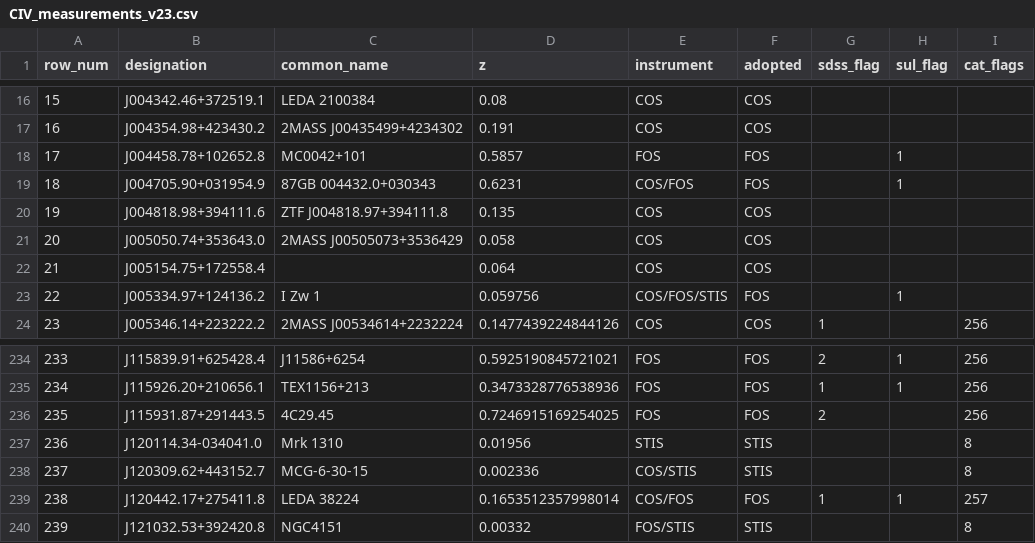
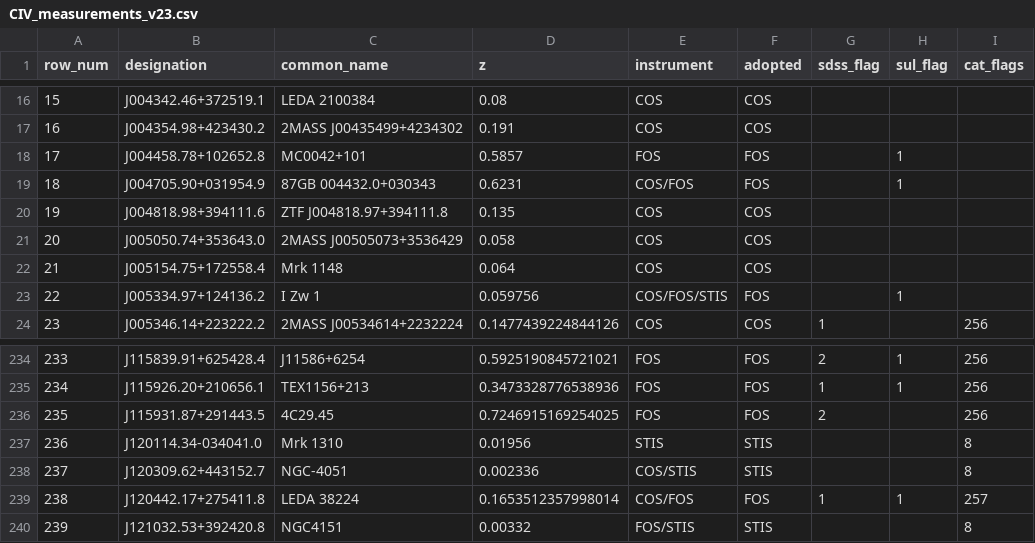
Before and after one commit to gtrichards/HST-Paper, a CSV file: Data/CIV_measurements_v23.csv, drawn as a sheet; only a part is shown, gaps mark what is left out; the diff names each change by its address in the sheet, - before the commit and + after, or states it on an @@ line.

```diff
--- a/Data/CIV_measurements_v23.csv
+++ b/Data/CIV_measurements_v23.csv
-C22 (common_name): (empty)
+C22 (common_name): Mrk 1148
-C238 (common_name): MCG-6-30-15
+C238 (common_name): NGC-4051
```
Also changed, not shown: Data/HST_optical_EV1_v23.csv, Tables/table1_master_sample_v23.csv, 27 other files.
